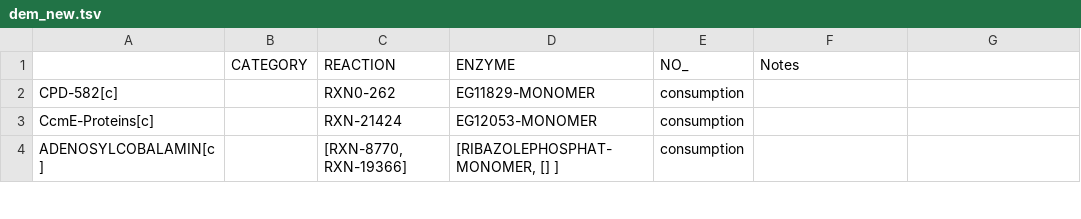
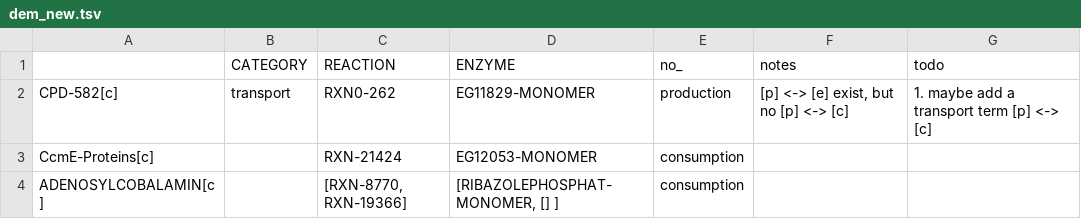
Before and after one commit to CovertLab/vEcoli, a TSV file: notebooks/Heena notebooks/Metabolism_New Genes/dem_new.tsv, drawn as a sheet; only a part is shown; the diff names each change by its address in the sheet, - before the commit and + after, or states it on an @@ line.

```diff
--- a/notebooks/Heena notebooks/Metabolism_New Genes/dem_new.tsv
+++ b/notebooks/Heena notebooks/Metabolism_New Genes/dem_new.tsv
-E1: NO_
+E1: no_
-F1: Notes
+F1: notes
-G1: (empty)
+G1: todo
-B2 (CATEGORY): (empty)
+B2 (CATEGORY): transport
-E2 (no_): consumption
+E2 (no_): production
-F2 (notes): (empty)
+F2 (notes): [p] <-> [e] exist, but no [p] <-> [c]
-G2 (todo): (empty)
+G2 (todo): 1. maybe add a transport term [p] <-> [c]
```
Also changed, not shown: notebooks/Heena notebooks/Metabolism_New Genes/WCM gene.csv, notebooks/Heena notebooks/Metabolism_New Genes/new_metabolic_gene_annotation.csv, 55 other files.
